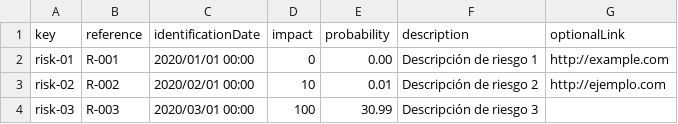
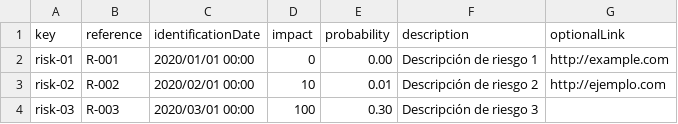
Before and after one commit to margargar81/Acme-SF-D04, a CSV file: src/main/webapp/WEB-INF/resources/sample-data/risk.csv, drawn as a sheet.

```diff
--- a/src/main/webapp/WEB-INF/resources/sample-data/risk.csv
+++ b/src/main/webapp/WEB-INF/resources/sample-data/risk.csv
@@ -3,2 +3,2 @@ risk-01,R-001,2020/01/01 00:00,0,0.00,Descripción de riesgo 1,http://example.co
 risk-02,R-002,2020/02/01 00:00,10,0.01,Descripción de riesgo 2,http://ejemplo.com
-risk-03,R-003,2020/03/01 00:00,100,30.99,Descripción de riesgo 3,
+risk-03,R-003,2020/03/01 00:00,100,0.30,Descripción de riesgo 3,
```
Also changed, not shown: 5 other files.
